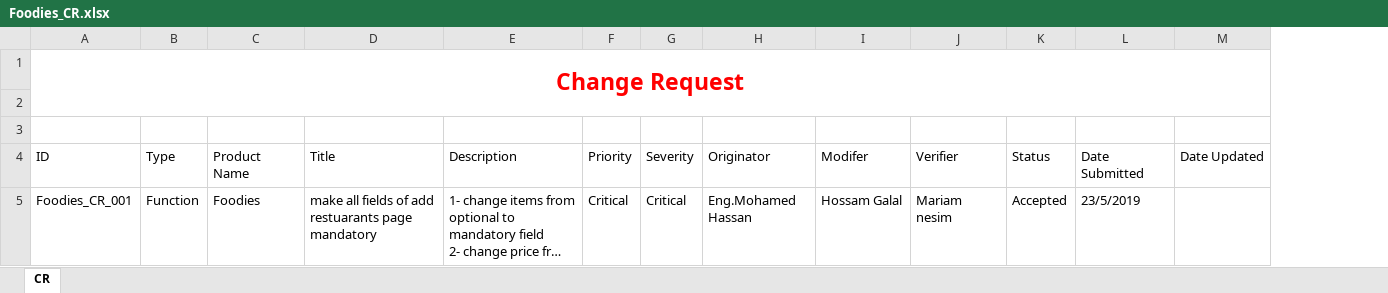
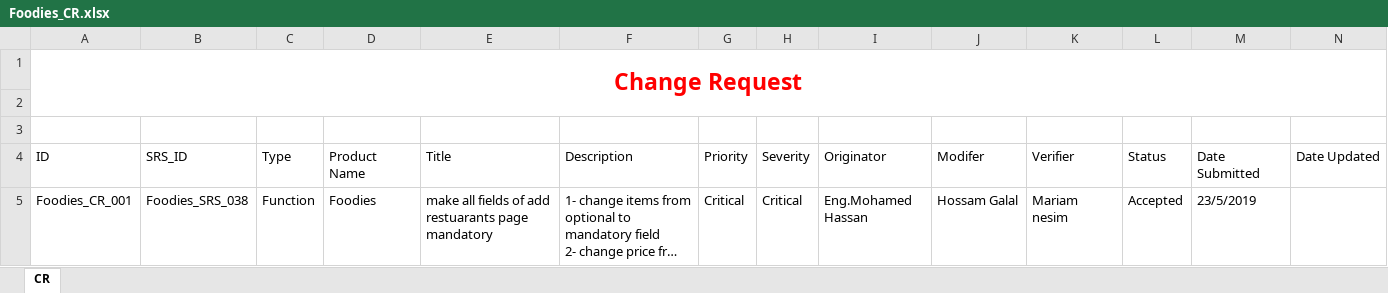
Before and after one commit to AyaHamdyAhmed/Foodies, an Excel workbook: Documents/Foodies_CR.xlsx, sheet CR, drawn as a sheet; only a part is shown; long unchanged cells end in …; values as stored, in another font and other column widths than the file's, no borders; table styles not drawn; removed rows and columns are numbered as before the commit, all else as after; the diff names each change by its address in the sheet, - before the commit and + after, or states it on an @@ line.

Commit message:
Update Foodies_CR.xlsx

```diff
--- a/Documents/Foodies_CR.xlsx (sheet CR)
+++ b/Documents/Foodies_CR.xlsx (sheet CR)
+column B (SRS_ID), row 5: Foodies_SRS_038
-A1:N2 merged
+A1:N2 merged
```
